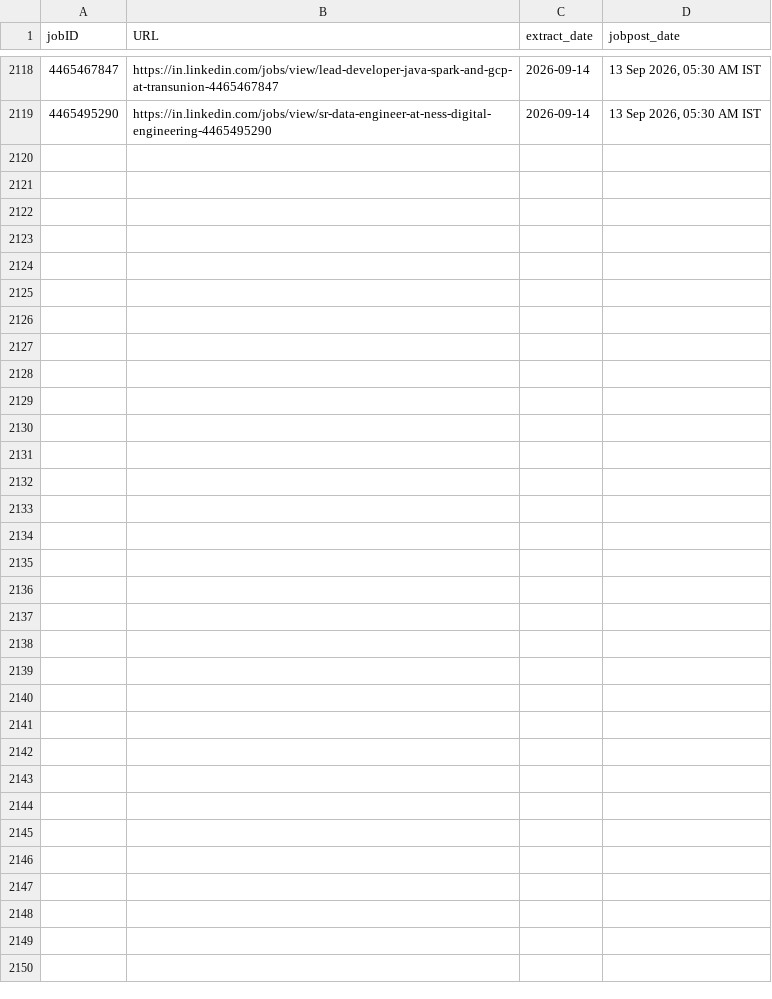
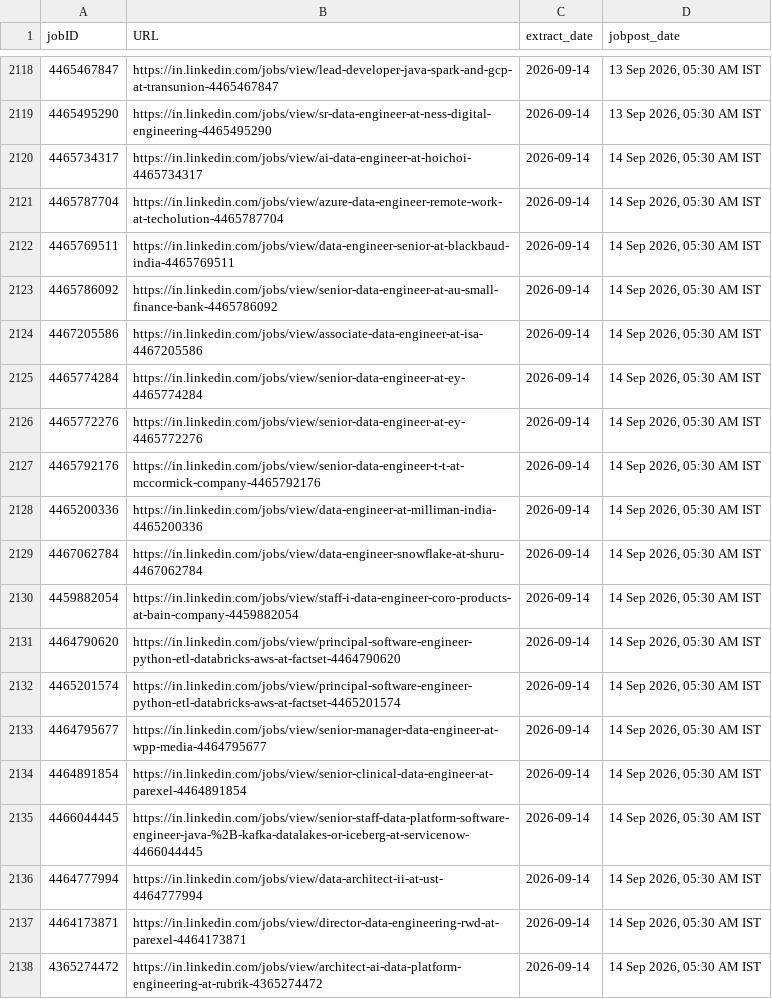
Before and after one commit to Nilkamal-m/ecomdata, a CSV file: temp.csv, drawn as a sheet; only a part is shown, gaps mark what is left out.

```diff
--- a/temp.csv
+++ b/temp.csv
@@ -2119 +2119,20 @@ jobID,URL,extract_date,jobpost_date
 4465495290,https://in.linkedin.com/jobs/view/sr-data-engineer-at-ness-digital-engineering-4465495290,2026-09-14,"13 Sep 2026, 05:30 AM IST"
+4465734317,https://in.linkedin.com/jobs/view/ai-data-engineer-at-hoichoi-4465734317,2026-09-14,"14 Sep 2026, 05:30 AM IST"
+4465787704,https://in.linkedin.com/jobs/view/azure-data-engineer-remote-work-at-techolution-4465787704,2026-09-14,"14 Sep 2026, 05:30 AM IST"
+4465769511,https://in.linkedin.com/jobs/view/data-engineer-senior-at-blackbaud-india-4465769511,2026-09-14,"14 Sep 2026, 05:30 AM IST"
+4465786092,https://in.linkedin.com/jobs/view/senior-data-engineer-at-au-small-finance-bank-4465786092,2026-09-14,"14 Sep 2026, 05:30 AM IST"
+4467205586,https://in.linkedin.com/jobs/view/associate-data-engineer-at-isa-4467205586,2026-09-14,"14 Sep 2026, 05:30 AM IST"
+4465774284,https://in.linkedin.com/jobs/view/senior-data-engineer-at-ey-4465774284,2026-09-14,"14 Sep 2026, 05:30 AM IST"
+4465772276,https://in.linkedin.com/jobs/view/senior-data-engineer-at-ey-4465772276,2026-09-14,"14 Sep 2026, 05:30 AM IST"
+4465792176,https://in.linkedin.com/jobs/view/senior-data-engineer-t-t-at-mccormick-company-4465792176,2026-09-14,"14 Sep 2026, 05:30 AM IST"
+4465200336,https://in.linkedin.com/jobs/view/data-engineer-at-milliman-india-4465200336,2026-09-14,"14 Sep 2026, 05:30 AM IST"
+4467062784,https://in.linkedin.com/jobs/view/data-engineer-snowflake-at-shuru-4467062784,2026-09-14,"14 Sep 2026, 05:30 AM IST"
+4459882054,https://in.linkedin.com/jobs/view/staff-i-data-engineer-coro-products-at-bain-company-4459882054,2026-09-14,"14 Sep 2026, 05:30 AM IST"
+4464790620,https://in.linkedin.com/jobs/view/principal-software-engineer-python-etl-databricks-aws-at-factset-4464790620,2026-09-14,"14 Sep 2026, 05:30 AM IST"
+4465201574,https://in.linkedin.com/jobs/view/principal-software-engineer-python-etl-databricks-aws-at-factset-4465201574,2026-09-14,"14 Sep 2026, 05:30 AM IST"
+4464795677,https://in.linkedin.com/jobs/view/senior-manager-data-engineer-at-wpp-media-4464795677,2026-09-14,"14 Sep 2026, 05:30 AM IST"
+4464891854,https://in.linkedin.com/jobs/view/senior-clinical-data-engineer-at-parexel-4464891854,2026-09-14,"14 Sep 2026, 05:30 AM IST"
+4466044445,https://in.linkedin.com/jobs/view/senior-staff-data-platform-software-engineer-java-%2B-kafka-datalakes-or-iceberg-at-servicenow-4466044445,2026-09-14,"14 Sep 2026, 05:30 AM IST"
+4464777994,https://in.linkedin.com/jobs/view/data-architect-ii-at-ust-4464777994,2026-09-14,"14 Sep 2026, 05:30 AM IST"
+4464173871,https://in.linkedin.com/jobs/view/director-data-engineering-rwd-at-parexel-4464173871,2026-09-14,"14 Sep 2026, 05:30 AM IST"
+4365274472,https://in.linkedin.com/jobs/view/architect-ai-data-platform-engineering-at-rubrik-4365274472,2026-09-14,"14 Sep 2026, 05:30 AM IST"
```
